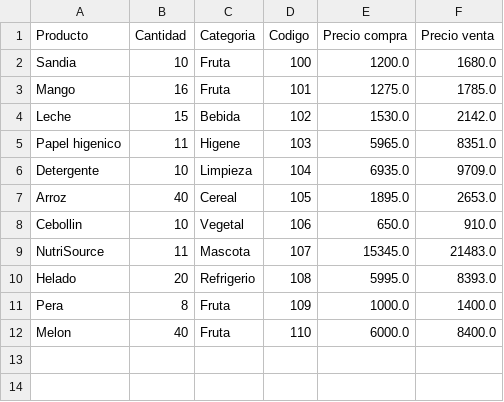
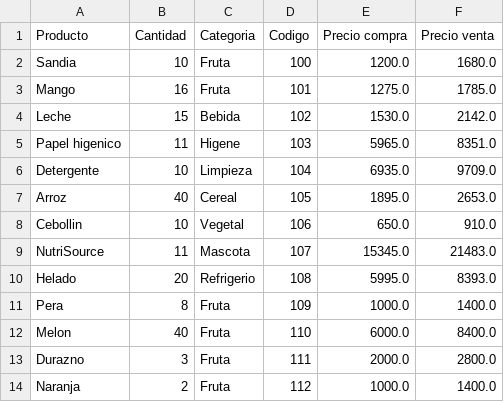
Before and after one commit to Yijiun/pulperia, a CSV file: inventario_de_productos.csv, drawn as a sheet; the diff names each change by its address in the sheet, - before the commit and + after, or states it on an @@ line.

```diff
--- a/inventario_de_productos.csv
+++ b/inventario_de_productos.csv
+row 13: Durazno | 3 | Fruta | 111 | 2000.0 | 2800.0
+row 14: Naranja | 2 | Fruta | 112 | 1000.0 | 1400.0
```
Also changed, not shown: 8 other files.
